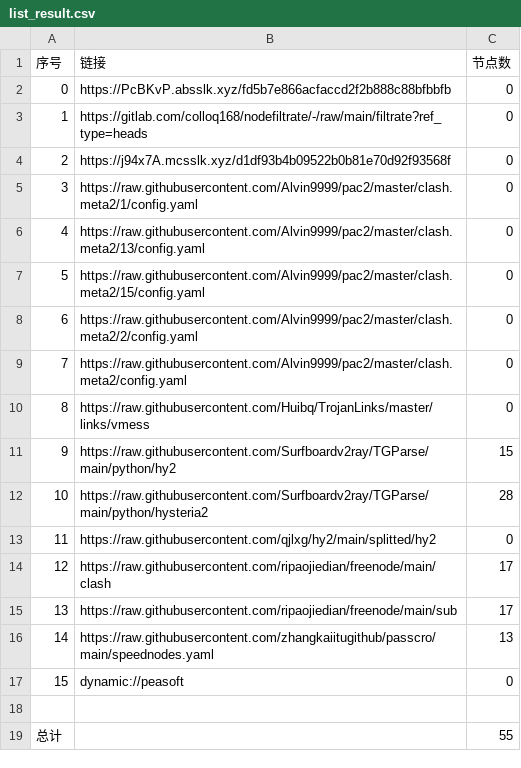
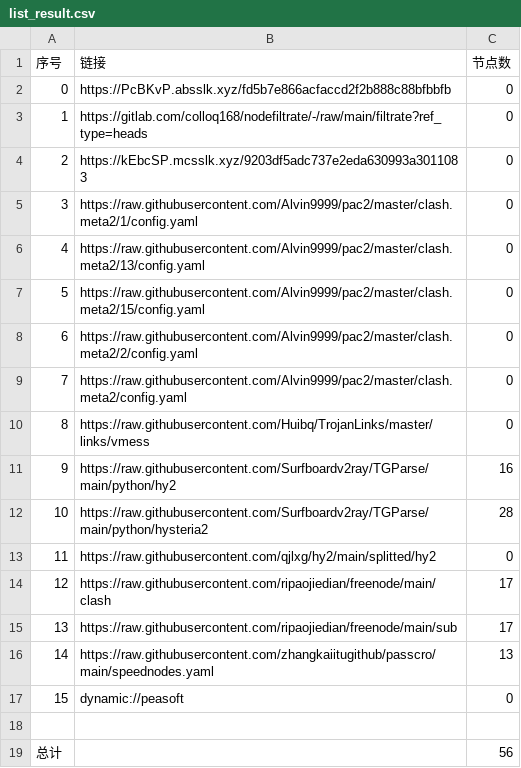
Before and after one commit to shtrend/AutoMergePublicNodes, a CSV file: list_result.csv, drawn as a sheet.

```diff
--- a/list_result.csv
+++ b/list_result.csv
@@ -3,3 +3,3 @@
 1,https://gitlab.com/colloq168/nodefiltrate/-/raw/main/filtrate?ref_type=heads,0
-2,https://j94x7A.mcsslk.xyz/d1df93b4b09522b0b81e70d92f93568f,0
+2,https://kEbcSP.mcsslk.xyz/9203df5adc737e2eda630993a3011083,0
 3,https://raw.githubusercontent.com/Alvin9999/pac2/master/clash.meta2/1/config.yaml,0
@@ -10,3 +10,3 @@
 8,https://raw.githubusercontent.com/Huibq/TrojanLinks/master/links/vmess,0
-9,https://raw.githubusercontent.com/Surfboardv2ray/TGParse/main/python/hy2,15
+9,https://raw.githubusercontent.com/Surfboardv2ray/TGParse/main/python/hy2,16
 10,https://raw.githubusercontent.com/Surfboardv2ray/TGParse/main/python/hysteria2,28
@@ -18,2 +18,2 @@
 
-总计,,55
+总计,,56
```
Also changed, not shown: 6 other files.
